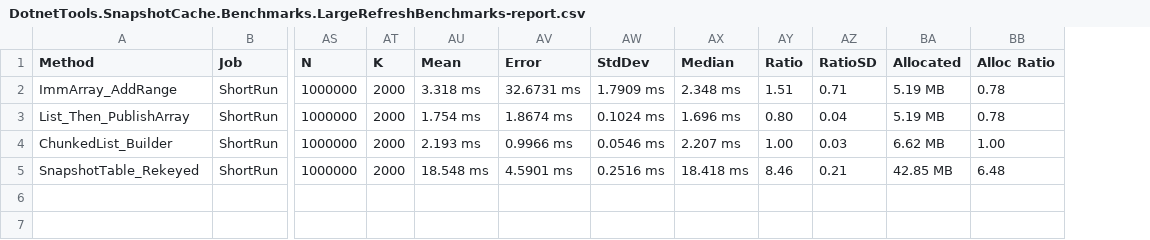
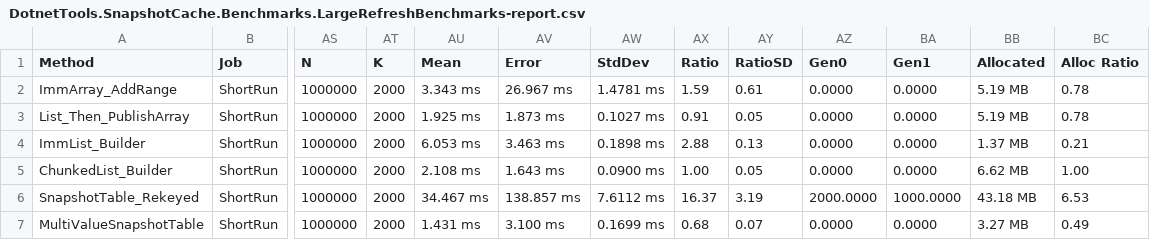
Before and after one commit to danieljoppi/dotnet-tools, a CSV file: benchmarks/results/raw/DotnetTools.SnapshotCache.Benchmarks.LargeRefreshBenchmarks-report.csv, drawn as a sheet; only a part is shown, gaps mark what is left out; removed rows and columns are numbered as before the commit, all else as after; rows hold the shown columns only; the diff names each change by its address in the sheet, - before the commit and + after, or states it on an @@ line.

```diff
--- a/benchmarks/results/raw/DotnetTools.SnapshotCache.Benchmarks.LargeRefreshBenchmarks-report.csv
+++ b/benchmarks/results/raw/DotnetTools.SnapshotCache.Benchmarks.LargeRefreshBenchmarks-report.csv
-column AX (Median), rows 2-5: 2.348 ms | 1.696 ms | 2.207 ms | 18.418 ms
+column AZ (Gen0), rows 2-3: 0.0000 | 0.0000; rows 5-6: 0.0000 | 2000.0000
+column BA (Gen1), rows 2-3: 0.0000 | 0.0000; rows 5-6: 0.0000 | 1000.0000
-AU2 (Mean): 3.318 ms
+AU2 (Mean): 3.343 ms
-AV2 (Error): 32.6731 ms
+AV2 (Error): 26.967 ms
-AW2 (StdDev): 1.7909 ms
+AW2 (StdDev): 1.4781 ms
-AX2 (Ratio): 1.51
+AX2 (Ratio): 1.59
-AY2 (RatioSD): 0.71
+AY2 (RatioSD): 0.61
-AU3 (Mean): 1.754 ms
+AU3 (Mean): 1.925 ms
-AV3 (Error): 1.8674 ms
+AV3 (Error): 1.873 ms
-AW3 (StdDev): 0.1024 ms
+AW3 (StdDev): 0.1027 ms
-AX3 (Ratio): 0.80
+AX3 (Ratio): 0.91
-AY3 (RatioSD): 0.04
+AY3 (RatioSD): 0.05
+row 4: ImmList_Builder | ShortRun | 1000000 | 2000 | 6.053 ms | 3.463 ms | 0.1898 ms | 2.88 | 0.13 | 0.0000 | 0.0000 | 1.37 MB | 0.21
-AU5 (Mean): 2.193 ms
+AU5 (Mean): 2.108 ms
-AV5 (Error): 0.9966 ms
+AV5 (Error): 1.643 ms
-AW5 (StdDev): 0.0546 ms
+AW5 (StdDev): 0.0900 ms
-AY5 (RatioSD): 0.03
+AY5 (RatioSD): 0.05
-AU6 (Mean): 18.548 ms
+AU6 (Mean): 34.467 ms
-AV6 (Error): 4.5901 ms
+AV6 (Error): 138.857 ms
-AW6 (StdDev): 0.2516 ms
+AW6 (StdDev): 7.6112 ms
-AX6 (Ratio): 8.46
+AX6 (Ratio): 16.37
-AY6 (RatioSD): 0.21
+AY6 (RatioSD): 3.19
-BB6 (Allocated): 42.85 MB
+BB6 (Allocated): 43.18 MB
-BC6 (Alloc Ratio): 6.48
+BC6 (Alloc Ratio): 6.53
+row 7: MultiValueSnapshotTable | ShortRun | 1000000 | 2000 | 1.431 ms | 3.100 ms | 0.1699 ms | 0.68 | 0.07 | 0.0000 | 0.0000 | 3.27 MB | 0.49
```
Also changed, not shown: benchmarks/results/raw/DotnetTools.SnapshotCache.Benchmarks.BucketReadBenchmarks-report.csv, benchmarks/results/raw/DotnetTools.SnapshotCache.Benchmarks.SharedKeyBucketBenchmarks-report.csv, 4 other files.
